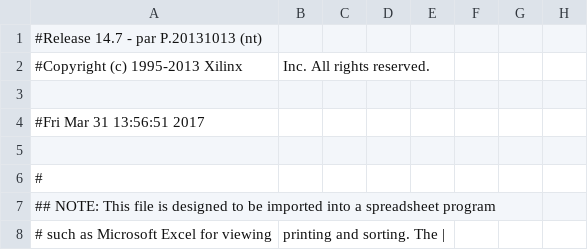
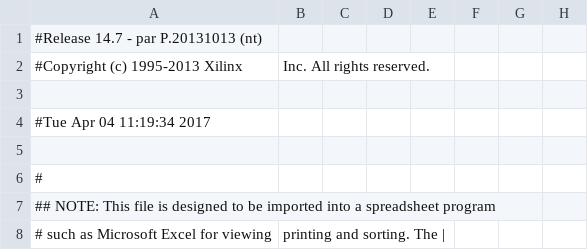
Before and after one commit to MilBia/PONG, a CSV file: VGAtxt/Main_pad.csv, drawn as a sheet; only a part is shown; the diff names each change by its address in the sheet, - before the commit and + after, or states it on an @@ line.

```diff
--- a/VGAtxt/Main_pad.csv
+++ b/VGAtxt/Main_pad.csv
-A4: #Fri Mar 31 13:56:51 2017
+A4: #Tue Apr 04 11:19:34 2017
```
Also changed, not shown: 51 other files.
